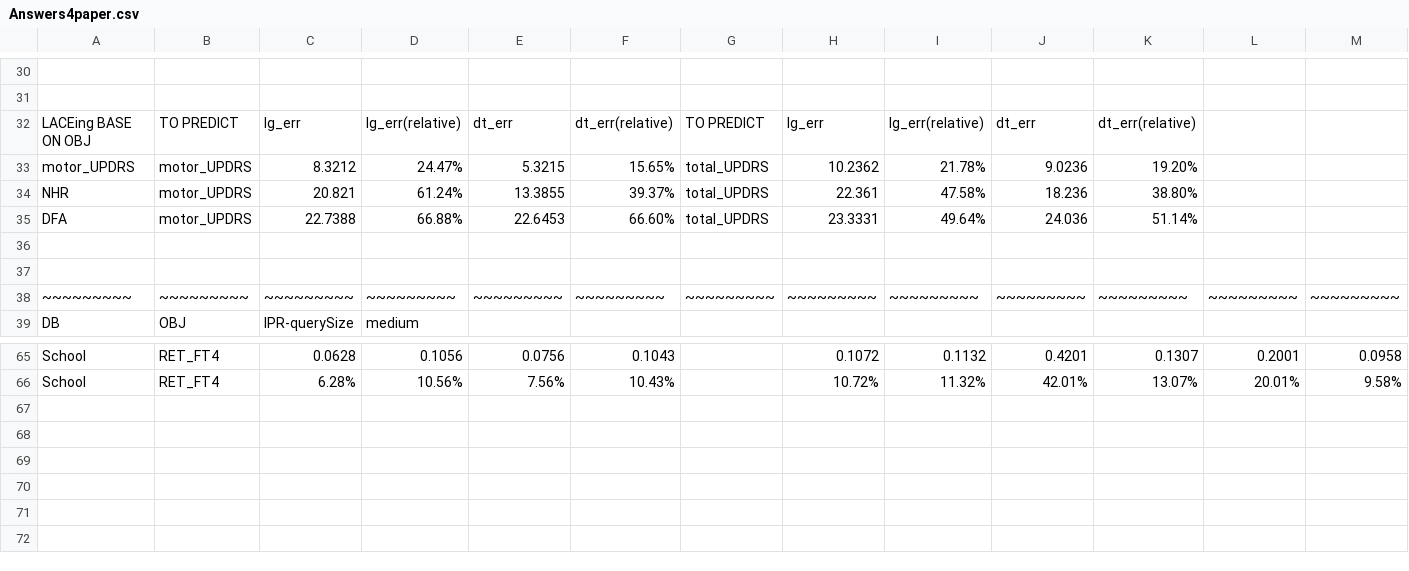
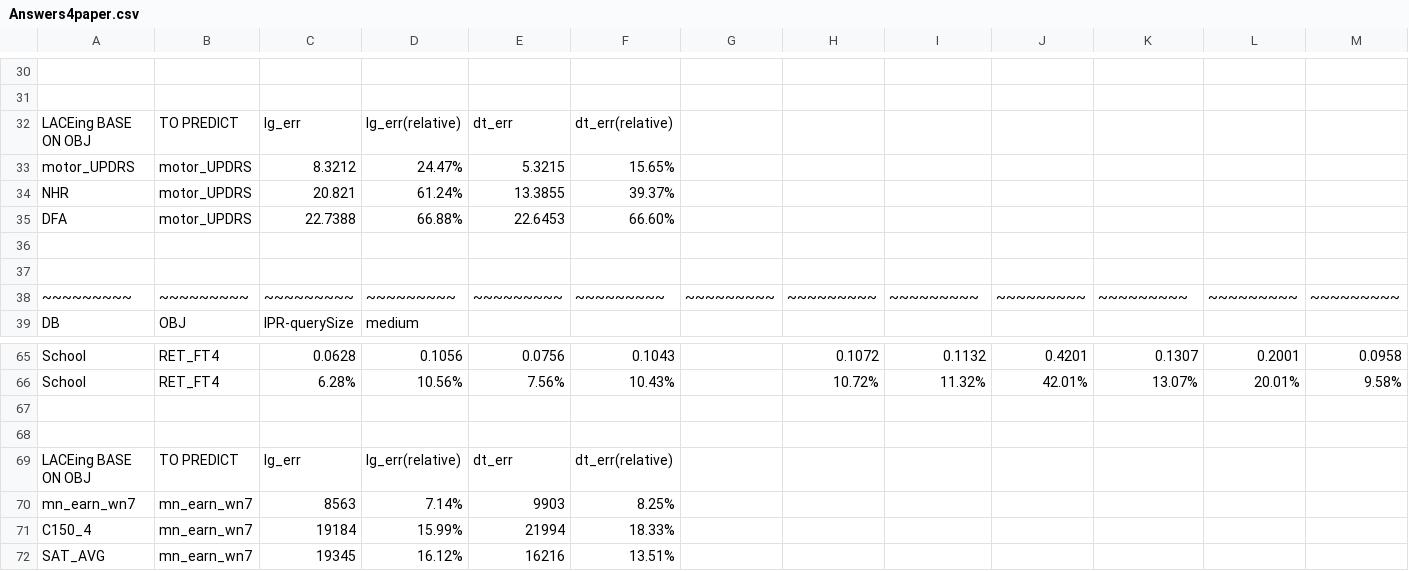
Before and after one commit to ai-se/privacy_sharing, a CSV file: PaperMaterial/Answers4paper.csv, drawn as a sheet; only a part is shown, gaps mark what is left out; rows hold the shown columns only; the diff names each change by its address in the sheet, - before the commit and + after, or states it on an @@ line.

```diff
--- a/PaperMaterial/Answers4paper.csv
+++ b/PaperMaterial/Answers4paper.csv
-G32: TO PREDICT
+G32: (empty)
-H32: lg_err
+H32: (empty)
-I32: lg_err(relative)
+I32: (empty)
-J32: dt_err
+J32: (empty)
-K32: dt_err(relative)
+K32: (empty)
-G33:G35: total_UPDRS
+G33:G35: (empty)
-H33: 10.2362
+H33: (empty)
-I33: 21.78%
+I33: (empty)
-J33: 9.0236
+J33: (empty)
-K33: 19.20%
+K33: (empty)
-H34: 22.361
+H34: (empty)
-I34: 47.58%
+I34: (empty)
-J34: 18.236
+J34: (empty)
-K34: 38.80%
+K34: (empty)
-H35: 23.3331
+H35: (empty)
-I35: 49.64%
+I35: (empty)
-J35: 24.036
+J35: (empty)
-K35: 51.14%
+K35: (empty)
+row 67: (empty)
+row 68: (empty)
+row 69: LACEing BASE ON OBJ | TO PREDICT | lg_err | lg_err(relative) | dt_err | dt_err(relative)
+row 70: mn_earn_wn7 | mn_earn_wn7 | 8563 | 7.14% | 9903 | 8.25%
+row 71: C150_4 | mn_earn_wn7 | 19184 | 15.99% | 21994 | 18.33%
+row 72: SAT_AVG | mn_earn_wn7 | 19345 | 16.12% | 16216 | 13.51%
```
Also changed, not shown: 1 other file.
